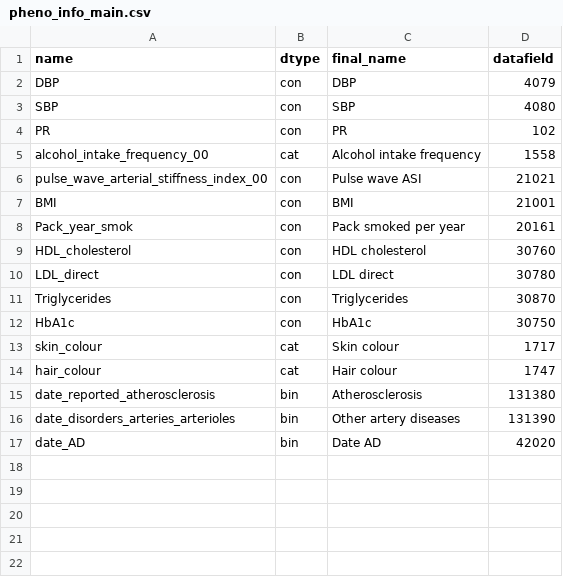
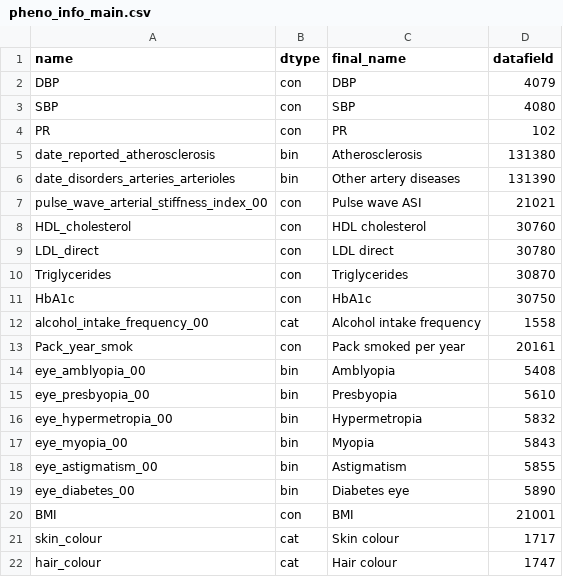
Before and after one commit to BergmannLab/retina-phenotypes, a CSV file: complementary/disease_association/pheno_info_main.csv, drawn as a sheet.

```diff
--- a/complementary/disease_association/pheno_info_main.csv
+++ b/complementary/disease_association/pheno_info_main.csv
@@ -4,6 +4,5 @@ SBP,con,SBP,4080
 PR,con,PR,102
-alcohol_intake_frequency_00,cat,Alcohol intake frequency,1558
+date_reported_atherosclerosis,bin,Atherosclerosis,131380
+date_disorders_arteries_arterioles,bin,Other artery diseases,131390
 pulse_wave_arterial_stiffness_index_00,con,Pulse wave ASI,21021
-BMI,con,BMI,21001
-Pack_year_smok,con,Pack smoked per year,20161
 HDL_cholesterol,con,HDL cholesterol,30760
@@ -12,6 +11,12 @@ Triglycerides,con,Triglycerides,30870
 HbA1c,con,HbA1c,30750
+alcohol_intake_frequency_00,cat,Alcohol intake frequency,1558
+Pack_year_smok,con,Pack smoked per year,20161
+eye_amblyopia_00,bin,Amblyopia,5408
+eye_presbyopia_00,bin,Presbyopia,5610
+eye_hypermetropia_00,bin,Hypermetropia,5832
+eye_myopia_00,bin,Myopia,5843
+eye_astigmatism_00,bin,Astigmatism,5855
+eye_diabetes_00,bin,Diabetes eye,5890
+BMI,con,BMI,21001
 skin_colour,cat,Skin colour,1717
 hair_colour,cat,Hair colour,1747
-date_reported_atherosclerosis,bin,Atherosclerosis,131380
-date_disorders_arteries_arterioles,bin,Other artery diseases,131390
-date_AD,bin,Date AD,42020
```
Also changed, not shown: 4 other files.
